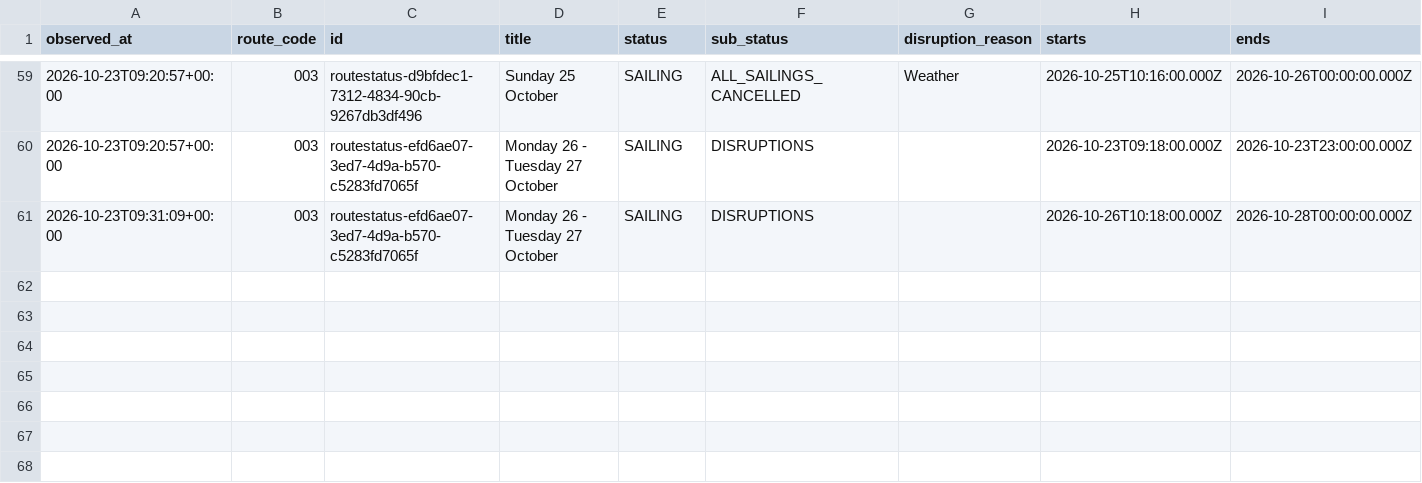
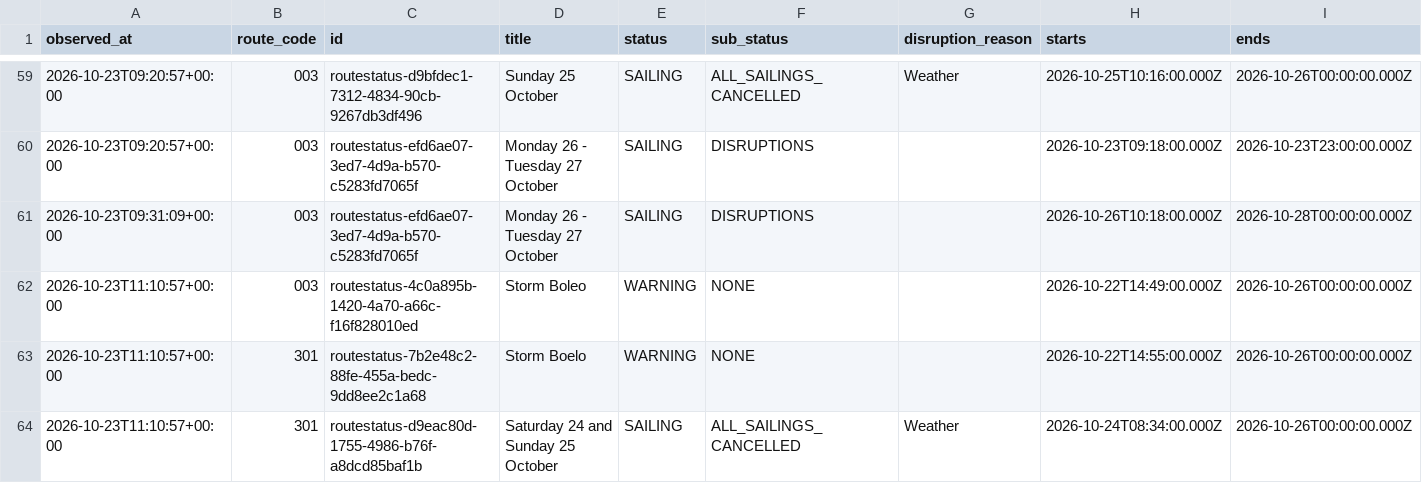
Before and after one commit to SamKelsey/ferry-predictor, a CSV file: notices.csv, drawn as a sheet; only a part is shown, gaps mark what is left out; rows hold the shown columns only; the diff names each change by its address in the sheet, - before the commit and + after, or states it on an @@ line.

```diff
--- a/notices.csv
+++ b/notices.csv
+row 62: 2026-10-23T11:10:57+00:00 | 003 | routestatus-4c0a895b-1420-4a70-a66c-f16f828010ed | Storm Boleo | WARNING | NONE |  | 2026-10-22T14:49:00.000Z | 2026-10-26T00:00:00.000Z
+row 63: 2026-10-23T11:10:57+00:00 | 301 | routestatus-7b2e48c2-88fe-455a-bedc-9dd8ee2c1a68 | Storm Boelo | WARNING | NONE |  | 2026-10-22T14:55:00.000Z | 2026-10-26T00:00:00.000Z
+row 64: 2026-10-23T11:10:57+00:00 | 301 | routestatus-d9eac80d-1755-4986-b76f-a8dcd85baf1b | Saturday 24 and Sunday 25 October | SAILING | ALL_SAILINGS_CANCELLED | Weather | 2026-10-24T08:34:00.000Z | 2026-10-26T00:00:00.000Z
```
